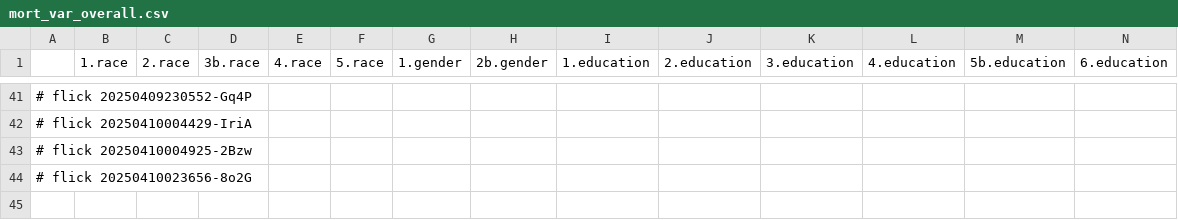
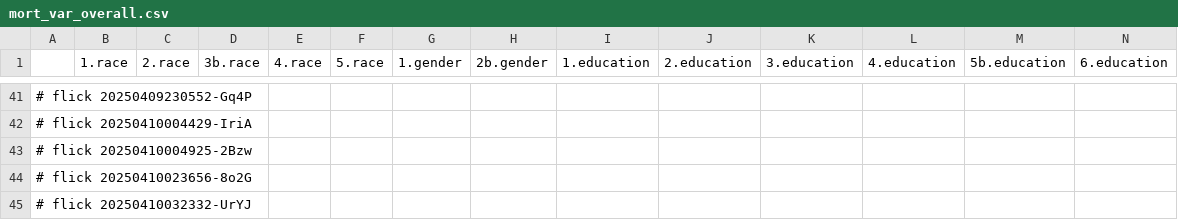
Before and after one commit to abikesa/false-font, a CSV file: kitabo/ensi/testbin/test3/assets/csv/mort_var_overall.csv, drawn as a sheet; only a part is shown, gaps mark what is left out; rows hold the shown columns only; the diff names each change by its address in the sheet, - before the commit and + after, or states it on an @@ line.

Commit message:
kitabo/ensi/testbin/test3/assets/csv/mort_var_overall.csv

```diff
--- a/kitabo/ensi/testbin/test3/assets/csv/mort_var_overall.csv
+++ b/kitabo/ensi/testbin/test3/assets/csv/mort_var_overall.csv
+row 45: # flick 20250410032332-UrYJ
```
